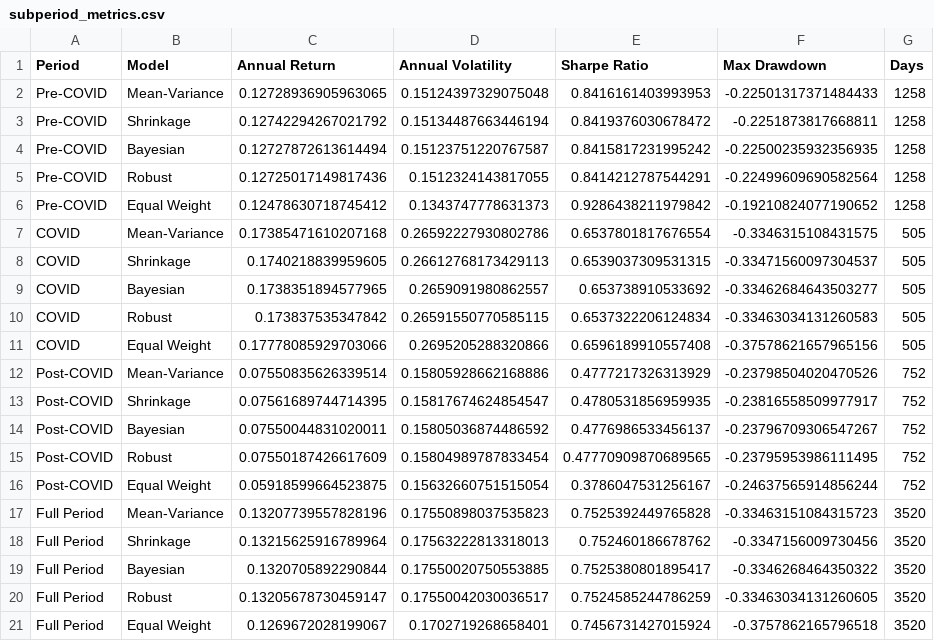
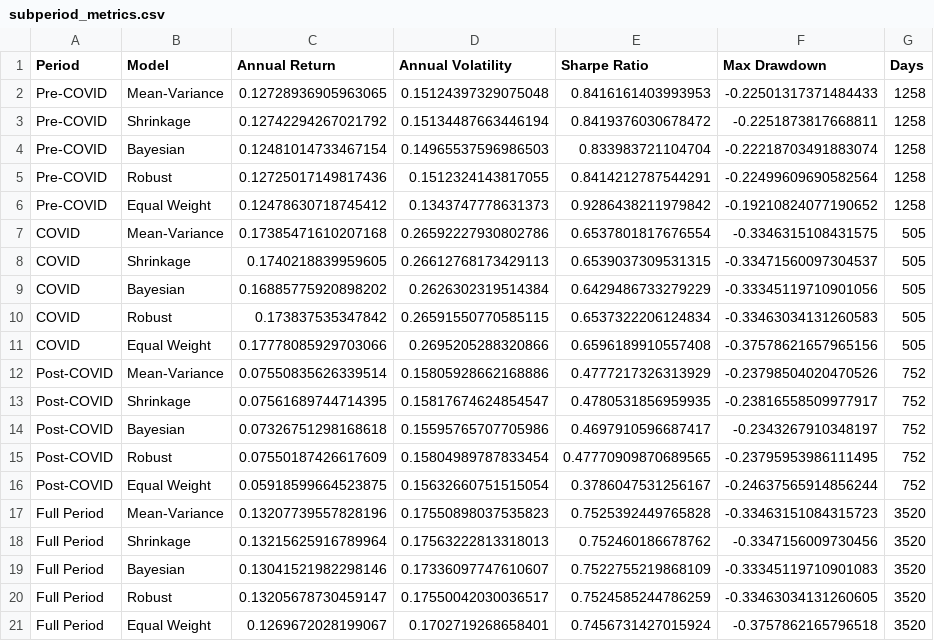
Before and after one commit to robertgsmith/portfolio-optimisation-thesis, a CSV file: results/subperiod_metrics.csv, drawn as a sheet.

Commit message:
updated subperiod results table

```diff
--- a/results/subperiod_metrics.csv
+++ b/results/subperiod_metrics.csv
@@ -3,3 +3,3 @@ Pre-COVID,Mean-Variance,0.12728936905963065,0.15124397329075048,0.84161614039939
 Pre-COVID,Shrinkage,0.12742294267021792,0.15134487663446194,0.8419376030678472,-0.2251873817668811,1258
-Pre-COVID,Bayesian,0.12727872613614494,0.15123751220767587,0.8415817231995242,-0.22500235932356935,1258
+Pre-COVID,Bayesian,0.12481014733467154,0.14965537596986503,0.833983721104704,-0.22218703491883074,1258
 Pre-COVID,Robust,0.12725017149817436,0.1512324143817055,0.8414212787544291,-0.22499609690582564,1258
@@ -8,3 +8,3 @@ COVID,Mean-Variance,0.17385471610207168,0.26592227930802786,0.6537801817676554,-
 COVID,Shrinkage,0.1740218839959605,0.26612768173429113,0.6539037309531315,-0.33471560097304537,505
-COVID,Bayesian,0.1738351894577965,0.2659091980862557,0.653738910533692,-0.33462684643503277,505
+COVID,Bayesian,0.16885775920898202,0.2626302319514384,0.6429486733279229,-0.33345119710901056,505
 COVID,Robust,0.173837535347842,0.26591550770585115,0.6537322206124834,-0.33463034131260583,505
@@ -13,3 +13,3 @@ Post-COVID,Mean-Variance,0.07550835626339514,0.15805928662168886,0.4777217326313
 Post-COVID,Shrinkage,0.07561689744714395,0.15817674624854547,0.4780531856959935,-0.23816558509977917,752
-Post-COVID,Bayesian,0.07550044831020011,0.15805036874486592,0.4776986533456137,-0.23796709306547267,752
+Post-COVID,Bayesian,0.07326751298168618,0.15595765707705986,0.4697910596687417,-0.2343267910348197,752
 Post-COVID,Robust,0.07550187426617609,0.15804989787833454,0.47770909870689565,-0.23795953986111495,752
@@ -18,3 +18,3 @@ Full Period,Mean-Variance,0.13207739557828196,0.17550898037535823,0.752539244976
 Full Period,Shrinkage,0.13215625916789964,0.17563222813318013,0.752460186678762,-0.3347156009730456,3520
-Full Period,Bayesian,0.1320705892290844,0.17550020750553885,0.7525380801895417,-0.3346268464350322,3520
+Full Period,Bayesian,0.13041521982298146,0.17336097747610607,0.7522755219868109,-0.33345119710901083,3520
 Full Period,Robust,0.13205678730459147,0.17550042030036517,0.7524585244786259,-0.33463034131260605,3520
```
